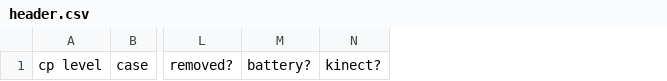
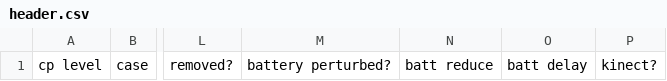
Before and after one commit to cmu-mars/brass-unlogger, a CSV file: header.csv, drawn as a sheet; only a part is shown, gaps mark what is left out; removed rows and columns are numbered as before the commit, all else as after; the diff names each change by its address in the sheet, - before the commit and + after, or states it on an @@ line.

Commit message:
time and amount of battery perturbation

```diff
--- a/header.csv
+++ b/header.csv
-column M, row 1: battery?
+column M, row 1: battery perturbed?
+column N, row 1: batt reduce
+column O, row 1: batt delay
```
Also changed, not shown: 2 other files.
